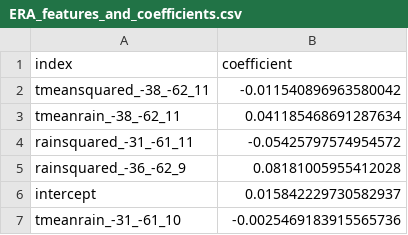
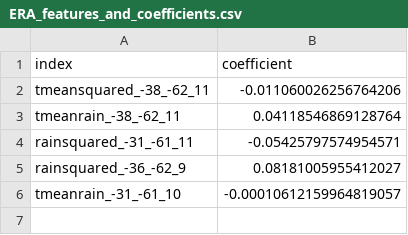
Before and after one commit to mzachow/wheat-yield-forecast-argentina, a CSV file: files/ERA/ERA_features_and_coefficients.csv, drawn as a sheet.

```diff
--- a/files/ERA/ERA_features_and_coefficients.csv
+++ b/files/ERA/ERA_features_and_coefficients.csv
@@ -1,7 +1,6 @@
 index,coefficient
-tmeansquared_-38_-62_11,-0.011540896963580042
-tmeanrain_-38_-62_11,0.041185468691287634
-rainsquared_-31_-61_11,-0.05425797574954572
-rainsquared_-36_-62_9,0.08181005955412028
-intercept,0.015842229730582937
-tmeanrain_-31_-61_10,-0.0025469183915565736
+tmeansquared_-38_-62_11,-0.011060026256764206
+tmeanrain_-38_-62_11,0.04118546869128764
+rainsquared_-31_-61_11,-0.05425797574954571
+rainsquared_-36_-62_9,0.08181005955412027
+tmeanrain_-31_-61_10,-0.00010612159964819057
```
Also changed, not shown: files/ERA/processed/era_scm_final_features.csv, 15 other files.
